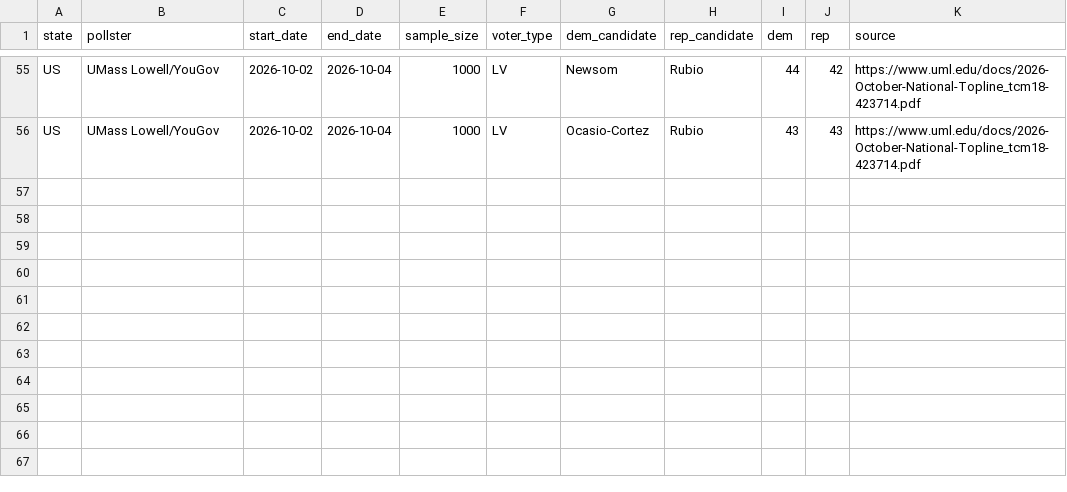
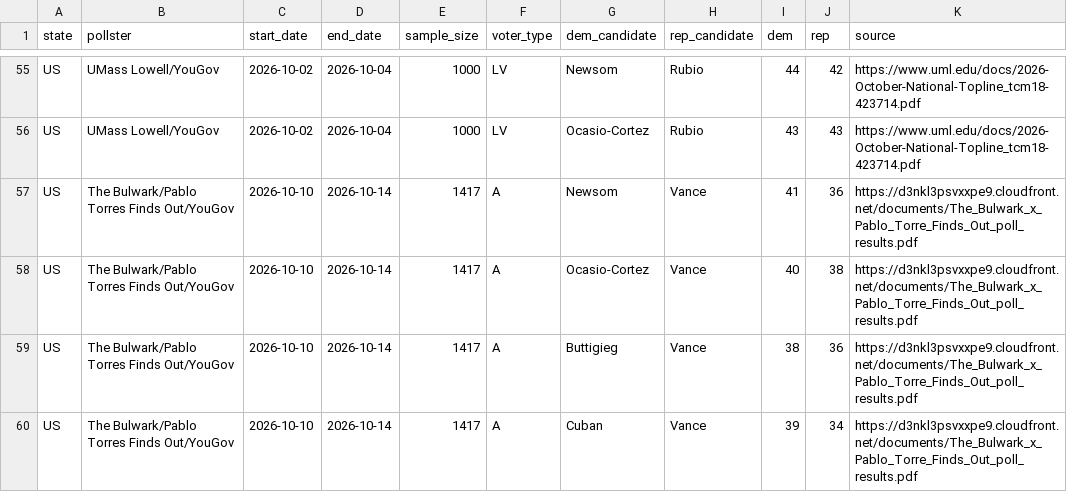
Before and after one commit to M3RK888/PolTracker, a CSV file: data/polls_2028.csv, drawn as a sheet; only a part is shown, gaps mark what is left out.

```diff
--- a/data/polls_2028.csv
+++ b/data/polls_2028.csv
@@ -56 +56,5 @@ US,UMass Lowell/YouGov,2026-10-02,2026-10-04,1000,LV,Newsom,Rubio,44,42,https://
 US,UMass Lowell/YouGov,2026-10-02,2026-10-04,1000,LV,Ocasio-Cortez,Rubio,43,43,https://www.uml.edu/docs/2026-October-National-Topline_tcm18-423714.pdf
+US,The Bulwark/Pablo Torres Finds Out/YouGov,2026-10-10,2026-10-14,1417,A,Newsom,Vance,41,36,https://d3nkl3psvxxpe9.cloudfront.net/documents/The_Bulwark_x_Pablo_Torre_Finds_Out_poll_results.pdf
+US,The Bulwark/Pablo Torres Finds Out/YouGov,2026-10-10,2026-10-14,1417,A,Ocasio-Cortez,Vance,40,38,https://d3nkl3psvxxpe9.cloudfront.net/documents/The_Bulwark_x_Pablo_Torre_Finds_Out_poll_results.pdf
+US,The Bulwark/Pablo Torres Finds Out/YouGov,2026-10-10,2026-10-14,1417,A,Buttigieg,Vance,38,36,https://d3nkl3psvxxpe9.cloudfront.net/documents/The_Bulwark_x_Pablo_Torre_Finds_Out_poll_results.pdf
+US,The Bulwark/Pablo Torres Finds Out/YouGov,2026-10-10,2026-10-14,1417,A,Cuban,Vance,39,34,https://d3nkl3psvxxpe9.cloudfront.net/documents/The_Bulwark_x_Pablo_Torre_Finds_Out_poll_results.pdf
```
Also changed, not shown: data/forecast_history.csv, 11 other files.
